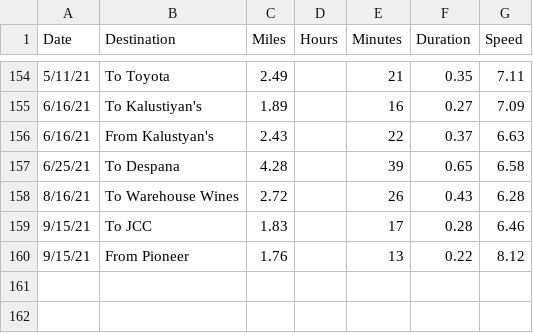
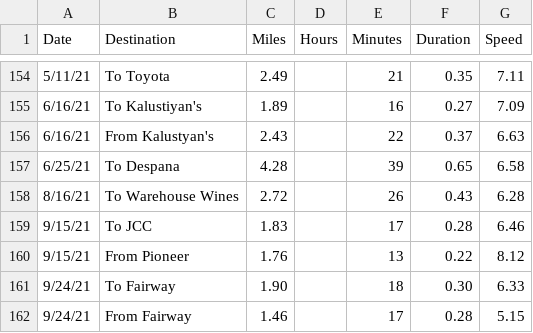
Before and after one commit to vflopez77/BicycleTripAnalysis, a CSV file: data/CitibikeTrips.csv, drawn as a sheet; only a part is shown, gaps mark what is left out.

```diff
--- a/data/CitibikeTrips.csv
+++ b/data/CitibikeTrips.csv
@@ -160 +160,3 @@ Date,Destination,Miles,Hours,Minutes,Duration,Speed
 9/15/21,From Pioneer,1.76,,13,0.22,8.12
+9/24/21,To Fairway,1.90,,18,0.30,6.33
+9/24/21,From Fairway,1.46,,17,0.28,5.15
```
Also changed, not shown: data/SpecializedTrips.csv, data/all_data.csv, 3 other files.
